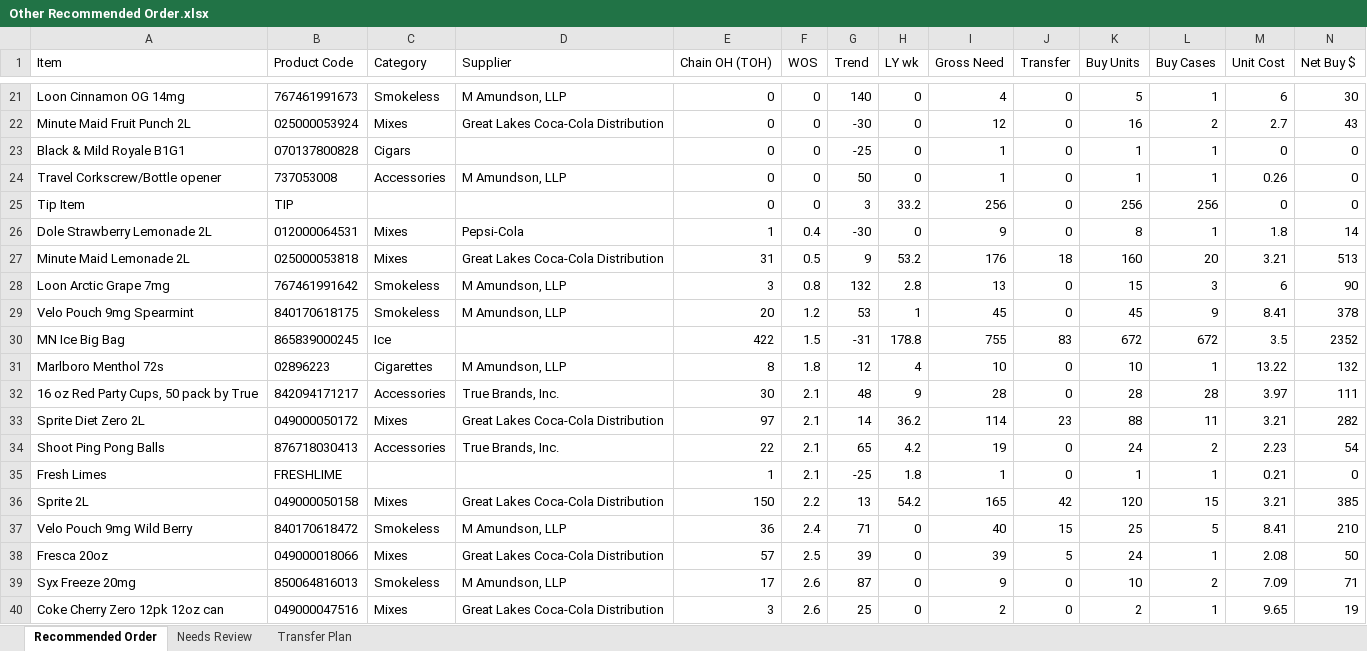
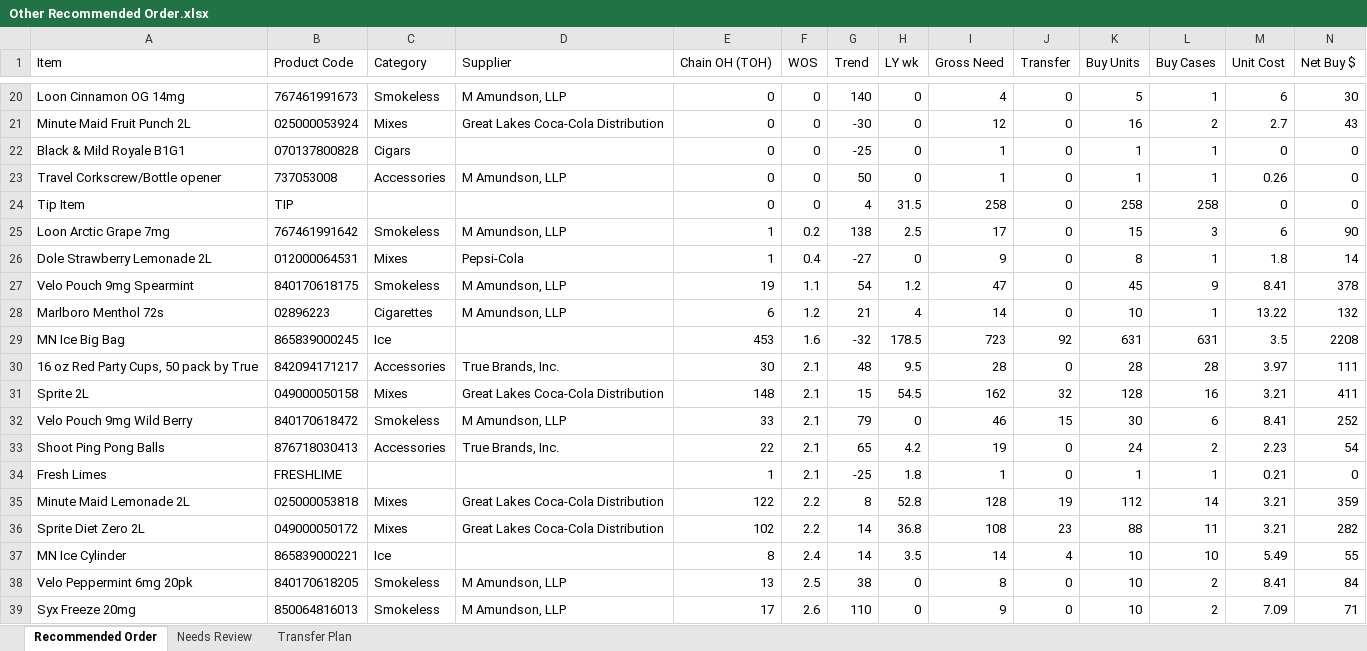
Before and after one commit to Akuklok/thc-dashboard, an Excel workbook: data/Other Recommended Order.xlsx, sheet Recommended Order, drawn as a sheet; only a part is shown, gaps mark what is left out; the shorter side is filled out with more unchanged rows; values as stored, in another font and other column widths than the file's, no borders; removed rows and columns are numbered as before the commit, all else as after; rows hold the shown columns only; the diff covers the shown part only; the diff names each change by its address in the sheet, - before the commit and + after, or states it on an @@ line.

Commit message:
auto-update Other Recommended Order.xlsx

```diff
--- a/data/Other Recommended Order.xlsx (sheet Recommended Order)
+++ b/data/Other Recommended Order.xlsx (sheet Recommended Order)
-G24 (Trend): 3
+G24 (Trend): 4
-H24 (LY wk): 33.2
+H24 (LY wk): 31.5
-I24 (Gross Need): 256
+I24 (Gross Need): 258
-K24 (Buy Units): 256
+K24 (Buy Units): 258
-L24 (Buy Cases): 256
+L24 (Buy Cases): 258
+row 25: Loon Arctic Grape 7mg | 767461991642 | Smokeless | M Amundson, LLP | 1 | 0.2 | 138 | 2.5 | 17 | 0 | 15 | 3 | 6 | 90
-G26 (Trend): -30
+G26 (Trend): -27
-row 27: Minute Maid Lemonade 2L | 025000053818 | Mixes | Great Lakes Coca-Cola Distribution | 31 | 0.5 | 9 | 53.2 | 176 | 18 | 160 | 20 | 3.21 | 513
-row 28: Loon Arctic Grape 7mg | 767461991642 | Smokeless | M Amundson, LLP | 3 | 0.8 | 132 | 2.8 | 13 | 0 | 15 | 3 | 6 | 90
-E27 (Chain OH (TOH)): 20
+E27 (Chain OH (TOH)): 19
-F27 (WOS): 1.2
+F27 (WOS): 1.1
-G27 (Trend): 53
+G27 (Trend): 54
-H27 (LY wk): 1
+H27 (LY wk): 1.2
-I27 (Gross Need): 45
+I27 (Gross Need): 47
-row 30: MN Ice Big Bag | 865839000245 | Ice |  | 422 | 1.5 | -31 | 178.8 | 755 | 83 | 672 | 672 | 3.5 | 2352
-E28 (Chain OH (TOH)): 8
+E28 (Chain OH (TOH)): 6
-F28 (WOS): 1.8
+F28 (WOS): 1.2
-G28 (Trend): 12
+G28 (Trend): 21
-I28 (Gross Need): 10
+I28 (Gross Need): 14
+row 29: MN Ice Big Bag | 865839000245 | Ice |  | 453 | 1.6 | -32 | 178.5 | 723 | 92 | 631 | 631 | 3.5 | 2208
-H30 (LY wk): 9
+H30 (LY wk): 9.5
-row 33: Sprite Diet Zero 2L | 049000050172 | Mixes | Great Lakes Coca-Cola Distribution | 97 | 2.1 | 14 | 36.2 | 114 | 23 | 88 | 11 | 3.21 | 282
+row 31: Sprite 2L | 049000050158 | Mixes | Great Lakes Coca-Cola Distribution | 148 | 2.1 | 15 | 54.5 | 162 | 32 | 128 | 16 | 3.21 | 411
+row 32: Velo Pouch 9mg Wild Berry | 840170618472 | Smokeless | M Amundson, LLP | 33 | 2.1 | 79 | 0 | 46 | 15 | 30 | 6 | 8.41 | 252
-row 36: Sprite 2L | 049000050158 | Mixes | Great Lakes Coca-Cola Distribution | 150 | 2.2 | 13 | 54.2 | 165 | 42 | 120 | 15 | 3.21 | 385
-row 37: Velo Pouch 9mg Wild Berry | 840170618472 | Smokeless | M Amundson, LLP | 36 | 2.4 | 71 | 0 | 40 | 15 | 25 | 5 | 8.41 | 210
-row 38: Fresca 20oz | 049000018066 | Mixes | Great Lakes Coca-Cola Distribution | 57 | 2.5 | 39 | 0 | 39 | 5 | 24 | 1 | 2.08 | 50
+row 35: Minute Maid Lemonade 2L | 025000053818 | Mixes | Great Lakes Coca-Cola Distribution | 122 | 2.2 | 8 | 52.8 | 128 | 19 | 112 | 14 | 3.21 | 359
+row 36: Sprite Diet Zero 2L | 049000050172 | Mixes | Great Lakes Coca-Cola Distribution | 102 | 2.2 | 14 | 36.8 | 108 | 23 | 88 | 11 | 3.21 | 282
+row 37: MN Ice Cylinder | 865839000221 | Ice |  | 8 | 2.4 | 14 | 3.5 | 14 | 4 | 10 | 10 | 5.49 | 55
+row 38: Velo Peppermint 6mg 20pk | 840170618205 | Smokeless | M Amundson, LLP | 13 | 2.5 | 38 | 0 | 8 | 0 | 10 | 2 | 8.41 | 84
-G39 (Trend): 87
+G39 (Trend): 110
```
Also changed, not shown: 11 added rows, 14 removed rows and 42 edited cells elsewhere in this sheet, sheet Transfer Plan, sheet Needs Review.
